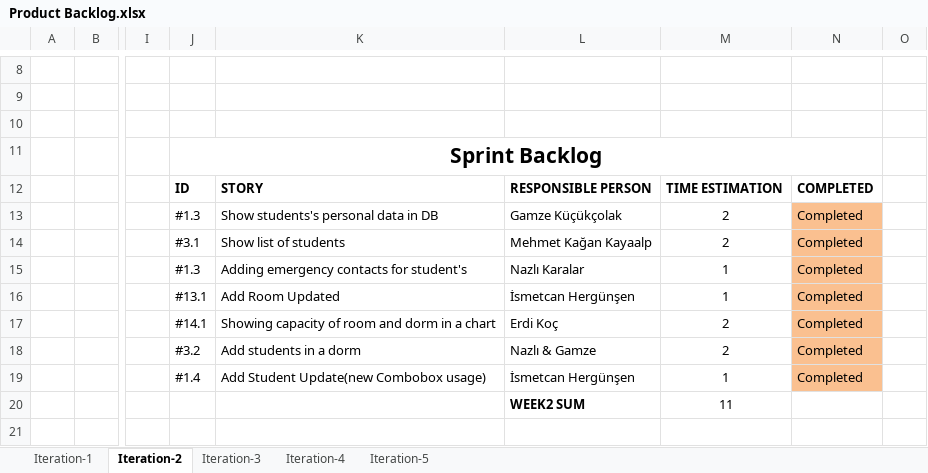
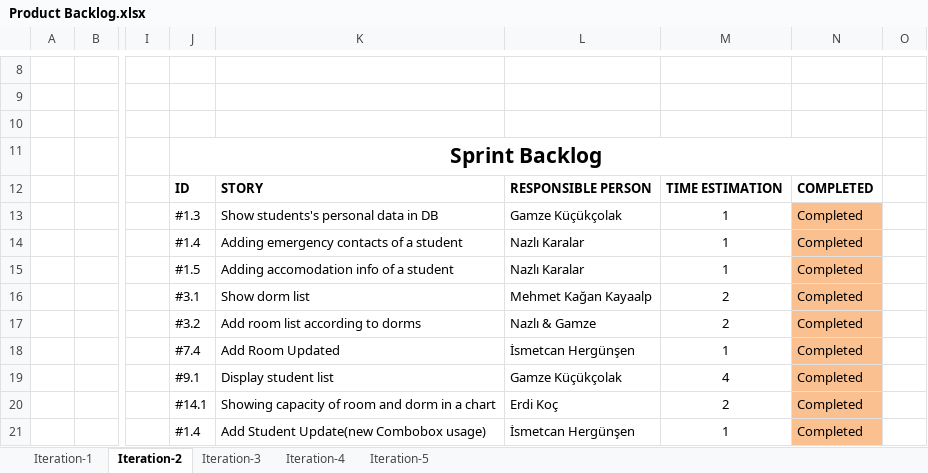
Before and after one commit to erdikoch/Dormitory-Management-System-Cs476, an Excel workbook: Documents/Product Backlog.xlsx, sheet Iteration-2, drawn as a sheet; only a part is shown, gaps mark what is left out; values as stored, in another font and other column widths than the file's, no borders; charts and pictures not drawn; the diff covers the shown part only; the diff names each change by its address in the sheet, - before the commit and + after, or states it on an @@ line.

Commit message:
doc

```diff
--- a/Documents/Product Backlog.xlsx (sheet Iteration-2)
+++ b/Documents/Product Backlog.xlsx (sheet Iteration-2)
-M13:M14: 2
+M13:M14: 1
-J14: #3.1
+J14: #1.4
-K14: Show list of students
+K14: Adding emergency contacts of a student
-L14: Mehmet Kağan Kayaalp
+L14: Nazlı Karalar
-J15: #1.3
+J15: #1.5
-K15: Adding emergency contacts for student's
+K15: Adding accomodation info of a student
-J16: #13.1
+J16: #3.1
-K16: Add Room Updated
+K16: Show dorm list
-L16: İsmetcan Hergünşen
+L16: Mehmet Kağan Kayaalp
-M16: 1
+M16: 2
-J17: #14.1
+J17: #3.2
-K17: Showing capacity of room and dorm in a chart
+K17: Add room list according to dorms
-L17: Erdi Koç
+L17: Nazlı & Gamze
-J18: #3.2
+J18: #7.4
-K18: Add students in a dorm
+K18: Add Room Updated
-L18: Nazlı & Gamze
+L18: İsmetcan Hergünşen
-M18: 2
+M18: 1
-J19: #1.4
+J19: #9.1
-K19: Add Student Update(new Combobox usage)
+K19: Display student list
-L19: İsmetcan Hergünşen
+L19: Gamze Küçükçolak
-M19: 1
+M19: 4
-J20: (empty)
+J20: #14.1
-K20: (empty)
+K20: Showing capacity of room and dorm in a chart
-L20: WEEK2 SUM
+L20: Erdi Koç
-L20 bold: on
+L20 bold: off
-M20: 11
+M20: 2
-N20:N21: (empty)
+N20:N21: Completed
-N20:N21 fill: none
+N20:N21 fill: #FAC090
-J21: (empty)
+J21: #1.4
-K21: (empty)
+K21: Add Student Update(new Combobox usage)
-L21: (empty)
+L21: İsmetcan Hergünşen
-M21: (empty)
+M21: 1
```
Also changed, not shown: 4 edited cells and cell formats elsewhere in this sheet, charts or pictures.
